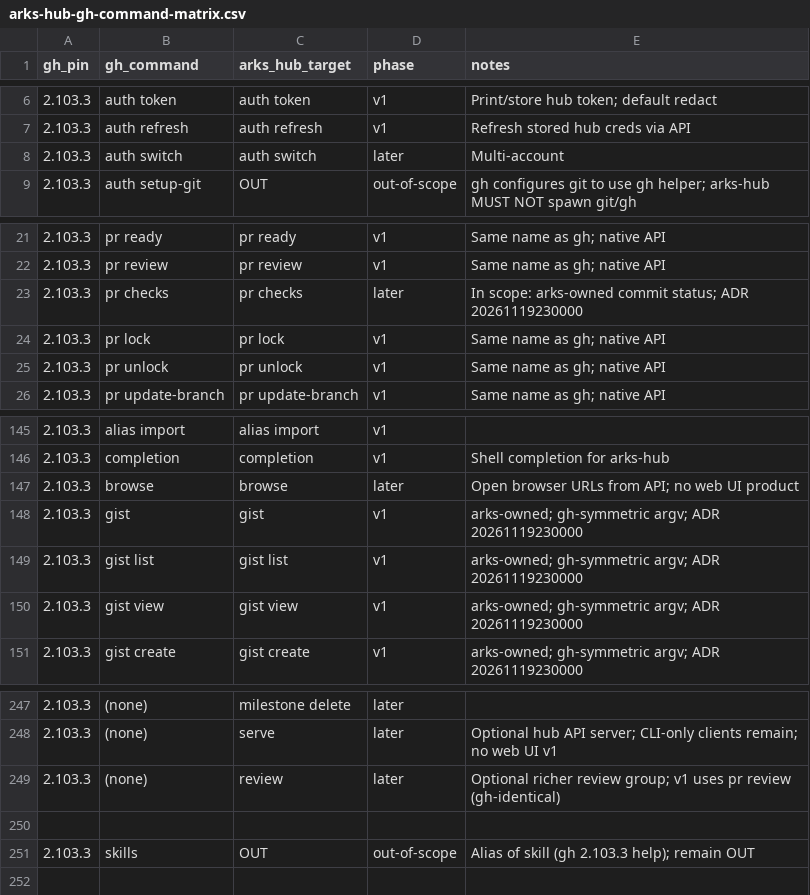
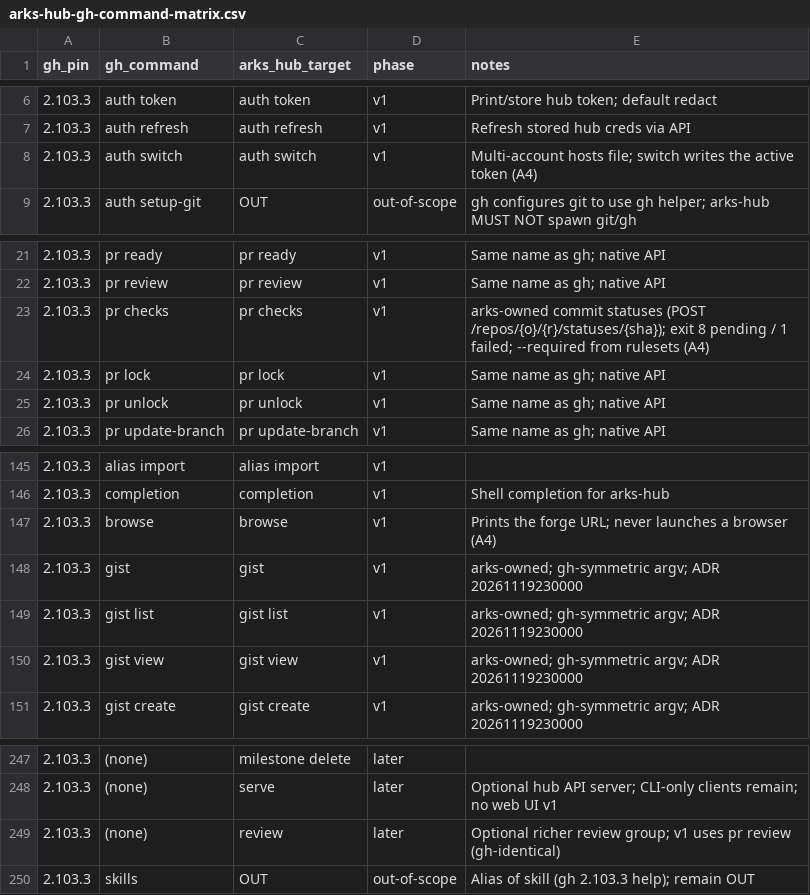
Before and after one commit to modootoday/arks, a CSV file: .spec/sot/arks-hub-gh-command-matrix.csv, drawn as a sheet; only a part is shown, gaps mark what is left out; the diff covers the shown part only.

Commit message:
docs(spec): move the gh later rows to v1 after rung A4
The formerly later in-scope rows are implemented and host-tested, so the
gh matrix lists them as v1; attestation and codespace rows are
out-of-scope per adr:root/20261119230000. The e2e matrix marks them
Partial (host-tested, Docker receipt pending) and notes the A4 rework on
rows whose receipts predate it. The plan records the inventory before and
after (264 to 1268 of 1268 flags, host-advisory, gh 2.89.0 oracle).

```diff
--- a/.spec/sot/arks-hub-gh-command-matrix.csv
+++ b/.spec/sot/arks-hub-gh-command-matrix.csv
@@ -7,3 +7,3 @@
 2.103.3,"auth refresh","auth refresh",v1,"Refresh stored hub creds via API"
-2.103.3,"auth switch","auth switch",later,"Multi-account"
+2.103.3,"auth switch","auth switch",v1,"Multi-account hosts file; switch writes the active token (A4)"
 2.103.3,"auth setup-git","OUT",out-of-scope,"gh configures git to use gh helper; arks-hub MUST NOT spawn git/gh"
@@ -22,3 +22,3 @@
 2.103.3,"pr review","pr review",v1,"Same name as gh; native API"
-2.103.3,"pr checks","pr checks",later,"In scope: arks-owned commit status; ADR 20261119230000"
+2.103.3,"pr checks","pr checks",v1,"arks-owned commit statuses (POST /repos/{o}/{r}/statuses/{sha}); exit 8 pending / 1 failed; --required from rulesets (A4)"
 2.103.3,"pr lock","pr lock",v1,"Same name as gh; native API"
@@ -146,3 +146,3 @@
 2.103.3,"completion","completion",v1,"Shell completion for arks-hub"
-2.103.3,"browse","browse",later,"Open browser URLs from API; no web UI product"
+2.103.3,"browse","browse",v1,"Prints the forge URL; never launches a browser (A4)"
 2.103.3,"gist","gist",v1,"arks-owned; gh-symmetric argv; ADR 20261119230000"
@@ -249,3 +249,2 @@
 2.103.3,"(none)","review",later,"Optional richer review group; v1 uses pr review (gh-identical)"
-
 2.103.3,"skills","OUT",out-of-scope,"Alias of skill (gh 2.103.3 help); remain OUT"
```
Also changed, not shown: 90 edited cells elsewhere in this file, 6 other files.
